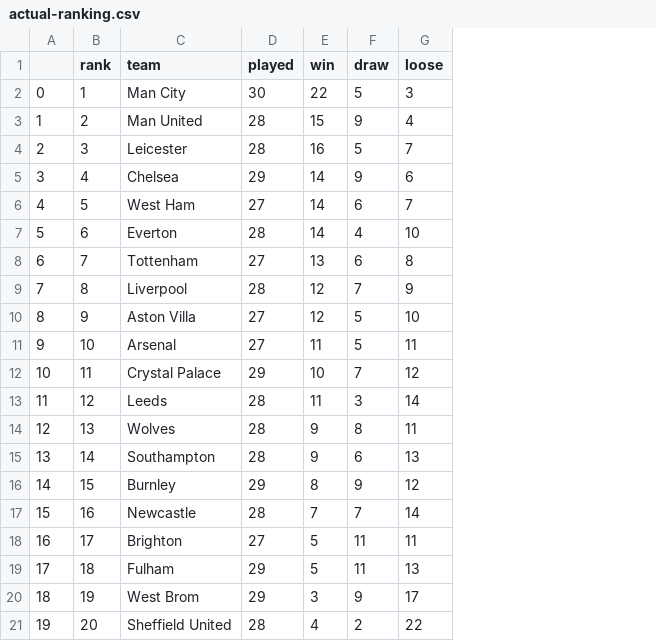
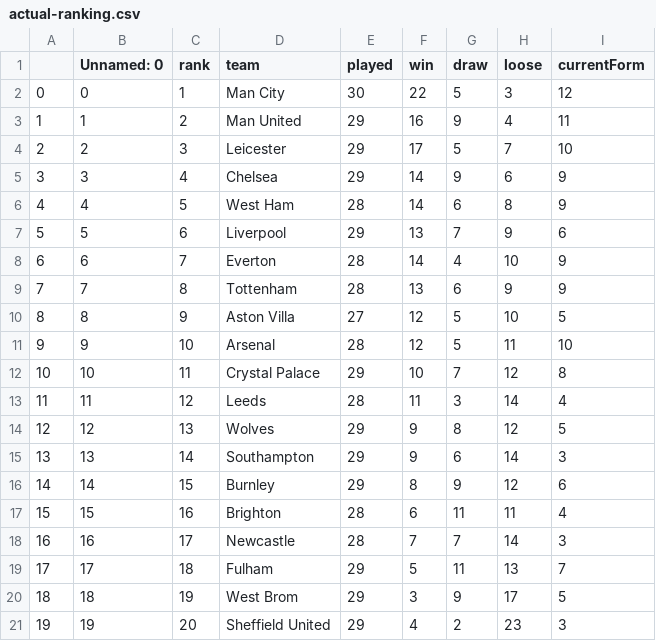
Before and after one commit to chakibreds/mtq_epl_kb, a CSV file: db/actual-ranking.csv, drawn as a sheet; removed rows and columns are numbered as before the commit, all else as after; the diff names each change by its address in the sheet, - before the commit and + after, or states it on an @@ line.

```diff
--- a/db/actual-ranking.csv
+++ b/db/actual-ranking.csv
+column B (Unnamed: 0), rows 2-6: 0 | 1 | 2 | 3 | 4; rows 8-21: 6 | 7 | 8 | 9 | 10 | 11 | 12 | 13 | 14 | 15 | 16 | 17 | 18 | 19
+column I (currentForm), rows 2-6: 12 | 11 | 10 | 9 | 9; rows 8-21: 9 | 9 | 5 | 10 | 8 | 4 | 5 | 3 | 6 | 4 | 3 | 7 | 5 | 3
-E3:E4 (played): 28
+E3:E4 (played): 29
-F3 (win): 15
+F3 (win): 16
-F4 (win): 16
+F4 (win): 17
-E6 (played): 27
+E6 (played): 28
-H6 (loose): 7
+H6 (loose): 8
+row 7: 5 | 5 | 6 | Liverpool | 29 | 13 | 7 | 9 | 6
@@ column A renumbered in row 8 @@
-C8 (rank): 6
+C8 (rank): 7
-row 8: 6 | 7 | Tottenham | 27 | 13 | 6 | 8
-D9 (team): Liverpool
+D9 (team): Tottenham
-F9 (win): 12
+F9 (win): 13
-G9 (draw): 7
+G9 (draw): 6
-E11 (played): 27
+E11 (played): 28
-F11 (win): 11
+F11 (win): 12
-E14:E15 (played): 28
+E14:E15 (played): 29
-H14 (loose): 11
+H14 (loose): 12
-H15 (loose): 13
+H15 (loose): 14
-D17 (team): Newcastle
+D17 (team): Brighton
-F17 (win): 7
+F17 (win): 6
-G17 (draw): 7
+G17 (draw): 11
-H17 (loose): 14
+H17 (loose): 11
-D18 (team): Brighton
+D18 (team): Newcastle
-E18 (played): 27
+E18 (played): 28
-F18 (win): 5
+F18 (win): 7
-G18 (draw): 11
+G18 (draw): 7
-H18 (loose): 11
+H18 (loose): 14
-E21 (played): 28
+E21 (played): 29
-H21 (loose): 22
+H21 (loose): 23
```
Also changed, not shown: db/2020-21.csv, db/managers.csv, 14 other files.
